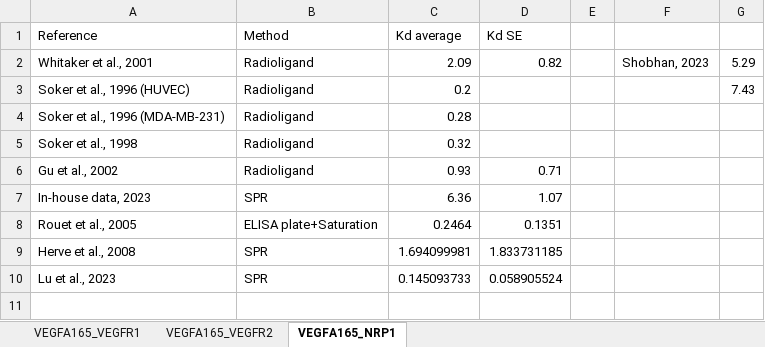
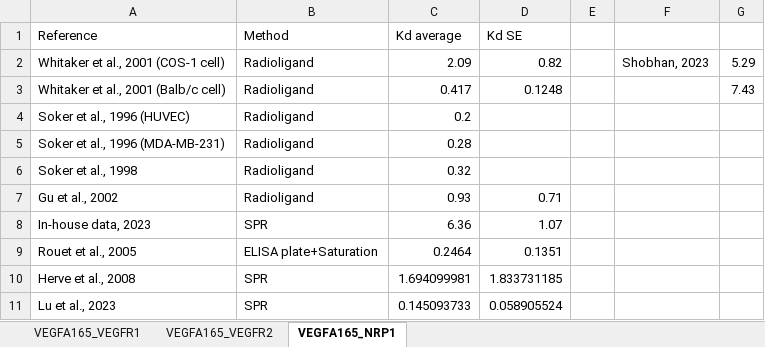
Before and after one commit to YunjeongLee/meta-analysis-for-VEGF-signaling, an Excel workbook: data/binding_affinity.xlsx, sheet VEGFA165_NRP1, drawn as a sheet; values as stored, in another font and other column widths than the file's, no borders; addresses are those after the commit; the diff names each change by its address in the sheet, - before the commit and + after, or states it on an @@ line.

Commit message:
add Whitaker and von Tidemann's missing data

```diff
--- a/data/binding_affinity.xlsx (sheet VEGFA165_NRP1)
+++ b/data/binding_affinity.xlsx (sheet VEGFA165_NRP1)
-A2 (Reference): Whitaker et al., 2001
+A2 (Reference): Whitaker et al., 2001 (COS-1 cell)
+row 3: Whitaker et al., 2001 (Balb/c cell) | Radioligand | 0.417 | 0.1248 |  |  | 7.43
-G4: 7.43
+G4: (empty)
```
Also changed, not shown: sheet VEGFA165_VEGFR2, sheet VEGFA165_VEGFR1.
